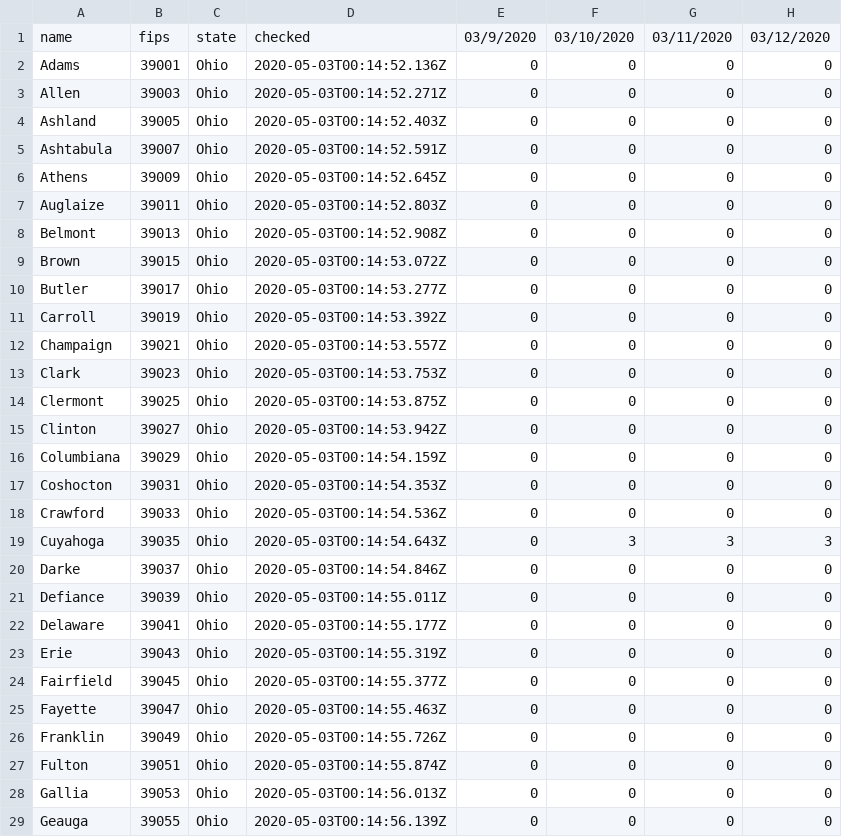
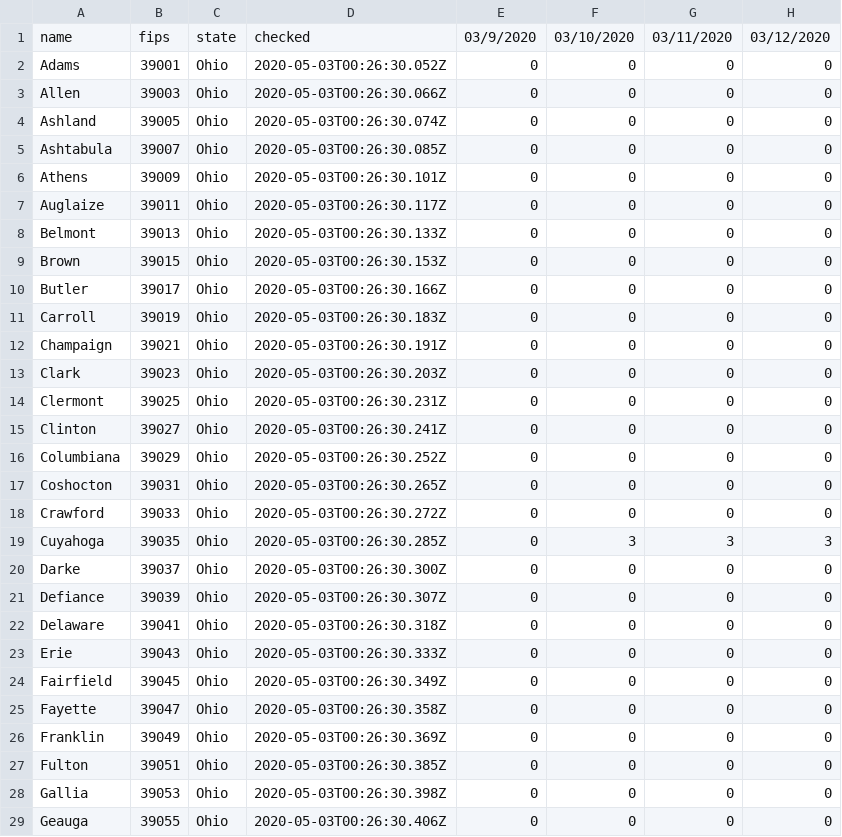
Before and after one commit to reyemtm/getbounds, a CSV file: source/covid19-oh/covid19-oh-counties-cases.csv, drawn as a sheet; only a part is shown; the diff covers the shown part only; the diff names each change by its address in the sheet, - before the commit and + after, or states it on an @@ line.

Commit message:
case rates on map

```diff
--- a/source/covid19-oh/covid19-oh-counties-cases.csv
+++ b/source/covid19-oh/covid19-oh-counties-cases.csv
-D2: 2020-05-03T00:14:52.136Z
+D2: 2020-05-03T00:26:30.052Z
-D3: 2020-05-03T00:14:52.271Z
+D3: 2020-05-03T00:26:30.066Z
-D4: 2020-05-03T00:14:52.403Z
+D4: 2020-05-03T00:26:30.074Z
-D5: 2020-05-03T00:14:52.591Z
+D5: 2020-05-03T00:26:30.085Z
-D6: 2020-05-03T00:14:52.645Z
+D6: 2020-05-03T00:26:30.101Z
-D7: 2020-05-03T00:14:52.803Z
+D7: 2020-05-03T00:26:30.117Z
-D8: 2020-05-03T00:14:52.908Z
+D8: 2020-05-03T00:26:30.133Z
-D9: 2020-05-03T00:14:53.072Z
+D9: 2020-05-03T00:26:30.153Z
-D10: 2020-05-03T00:14:53.277Z
+D10: 2020-05-03T00:26:30.166Z
-D11: 2020-05-03T00:14:53.392Z
+D11: 2020-05-03T00:26:30.183Z
-D12: 2020-05-03T00:14:53.557Z
+D12: 2020-05-03T00:26:30.191Z
-D13: 2020-05-03T00:14:53.753Z
+D13: 2020-05-03T00:26:30.203Z
-D14: 2020-05-03T00:14:53.875Z
+D14: 2020-05-03T00:26:30.231Z
-D15: 2020-05-03T00:14:53.942Z
+D15: 2020-05-03T00:26:30.241Z
-D16: 2020-05-03T00:14:54.159Z
+D16: 2020-05-03T00:26:30.252Z
-D17: 2020-05-03T00:14:54.353Z
+D17: 2020-05-03T00:26:30.265Z
-D18: 2020-05-03T00:14:54.536Z
+D18: 2020-05-03T00:26:30.272Z
-D19: 2020-05-03T00:14:54.643Z
+D19: 2020-05-03T00:26:30.285Z
-D20: 2020-05-03T00:14:54.846Z
+D20: 2020-05-03T00:26:30.300Z
-D21: 2020-05-03T00:14:55.011Z
+D21: 2020-05-03T00:26:30.307Z
-D22: 2020-05-03T00:14:55.177Z
+D22: 2020-05-03T00:26:30.318Z
-D23: 2020-05-03T00:14:55.319Z
+D23: 2020-05-03T00:26:30.333Z
-D24: 2020-05-03T00:14:55.377Z
+D24: 2020-05-03T00:26:30.349Z
-D25: 2020-05-03T00:14:55.463Z
+D25: 2020-05-03T00:26:30.358Z
-D26: 2020-05-03T00:14:55.726Z
+D26: 2020-05-03T00:26:30.369Z
-D27: 2020-05-03T00:14:55.874Z
+D27: 2020-05-03T00:26:30.385Z
-D28: 2020-05-03T00:14:56.013Z
+D28: 2020-05-03T00:26:30.398Z
-D29: 2020-05-03T00:14:56.139Z
+D29: 2020-05-03T00:26:30.406Z
```
Also changed, not shown: 60 edited cells elsewhere in this file, 4 other files.
